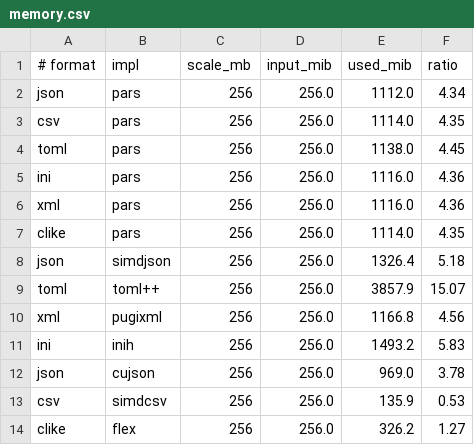
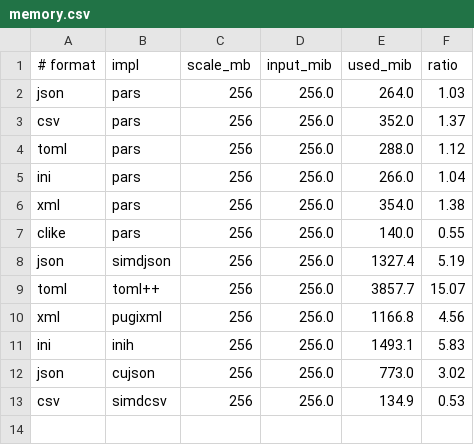
Before and after one commit to DvdBr3o/pars, a CSV file: paper/plots/data/memory.csv, drawn as a sheet.

Commit message:
bench/docs: complete memory-vs-SOTA figure (all languages; pars 1.0-1.4x, lowest but CSV)

```diff
--- a/paper/plots/data/memory.csv
+++ b/paper/plots/data/memory.csv
@@ -1,14 +1,13 @@
 # format,impl,scale_mb,input_mib,used_mib,ratio
-json,pars,256,256.0,1112.0,4.34
-csv,pars,256,256.0,1114.0,4.35
-toml,pars,256,256.0,1138.0,4.45
-ini,pars,256,256.0,1116.0,4.36
-xml,pars,256,256.0,1116.0,4.36
-clike,pars,256,256.0,1114.0,4.35
-json,simdjson,256,256.0,1326.4,5.18
-toml,toml++,256,256.0,3857.9,15.07
+json,pars,256,256.0,264.0,1.03
+csv,pars,256,256.0,352.0,1.37
+toml,pars,256,256.0,288.0,1.12
+ini,pars,256,256.0,266.0,1.04
+xml,pars,256,256.0,354.0,1.38
+clike,pars,256,256.0,140.0,0.55
+json,simdjson,256,256.0,1327.4,5.19
+toml,toml++,256,256.0,3857.7,15.07
 xml,pugixml,256,256.0,1166.8,4.56
-ini,inih,256,256.0,1493.2,5.83
-json,cujson,256,256.0,969.0,3.78
-csv,simdcsv,256,256.0,135.9,0.53
-clike,flex,256,256.0,326.2,1.27
+ini,inih,256,256.0,1493.1,5.83
+json,cujson,256,256.0,773.0,3.02
+csv,simdcsv,256,256.0,134.9,0.53
```
Also changed, not shown: 3 other files.
